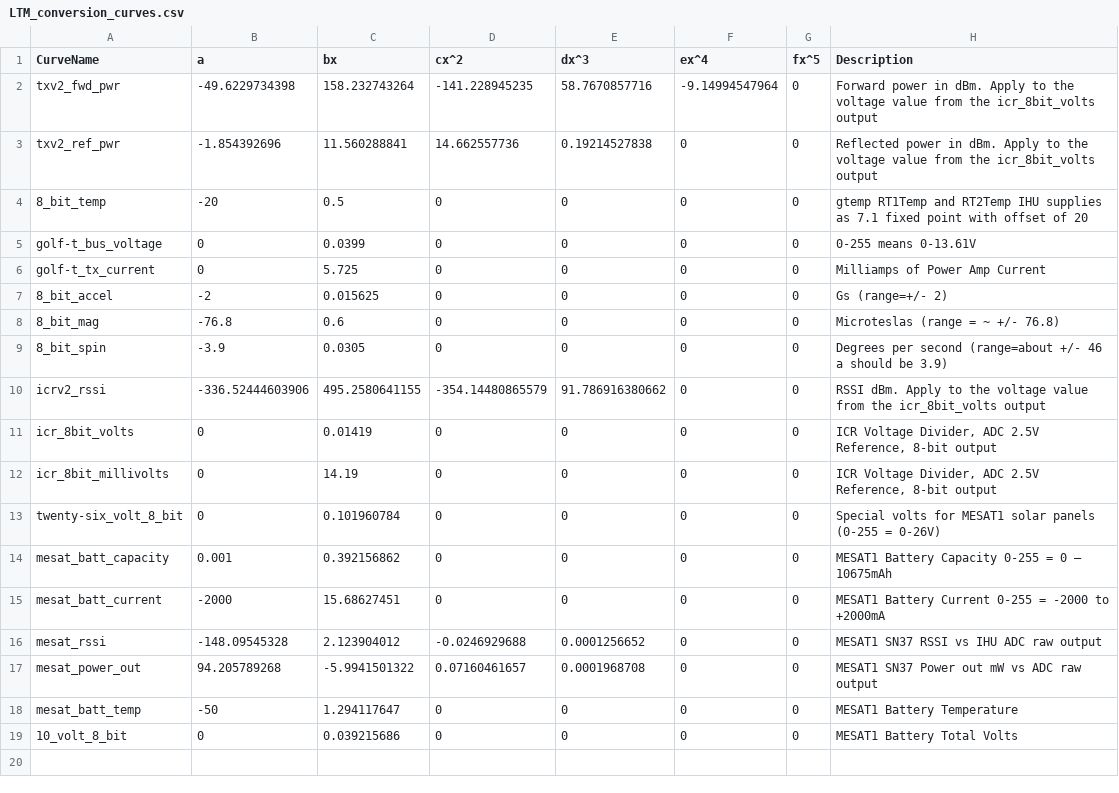
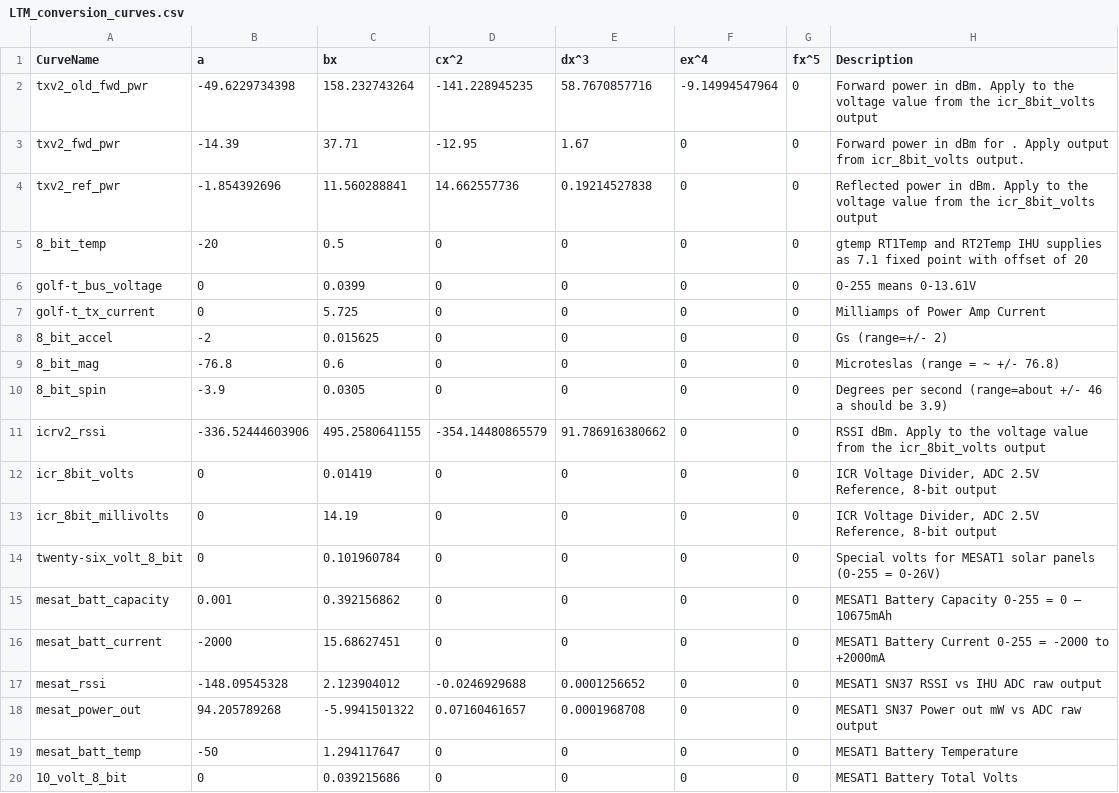
Before and after one commit to ac2cz/FoxTelem, a CSV file: spacecraft/LTM_conversion_curves.csv, drawn as a sheet.

Commit message:
Fix conversion curve name and conversion for forward power.

```diff
--- a/spacecraft/LTM_conversion_curves.csv
+++ b/spacecraft/LTM_conversion_curves.csv
@@ -1,3 +1,4 @@
 CurveName,a,bx,cx^2,dx^3,ex^4,fx^5,Description
-txv2_fwd_pwr,-49.6229734398,158.232743264,-141.228945235,58.7670857716,-9.14994547964,0,Forward power in dBm. Apply to the voltage value from the icr_8bit_volts output
+txv2_old_fwd_pwr,-49.6229734398,158.232743264,-141.228945235,58.7670857716,-9.14994547964,0,Forward power in dBm. Apply to the voltage value from the icr_8bit_volts output
+txv2_fwd_pwr,-14.39,37.71,-12.95,1.67,0,0,Forward power in dBm for .  Apply output from icr_8bit_volts output.
 txv2_ref_pwr,-1.854392696,11.560288841,14.662557736,0.19214527838,0,0,Reflected power in dBm. Apply to the voltage value from the icr_8bit_volts output
```
